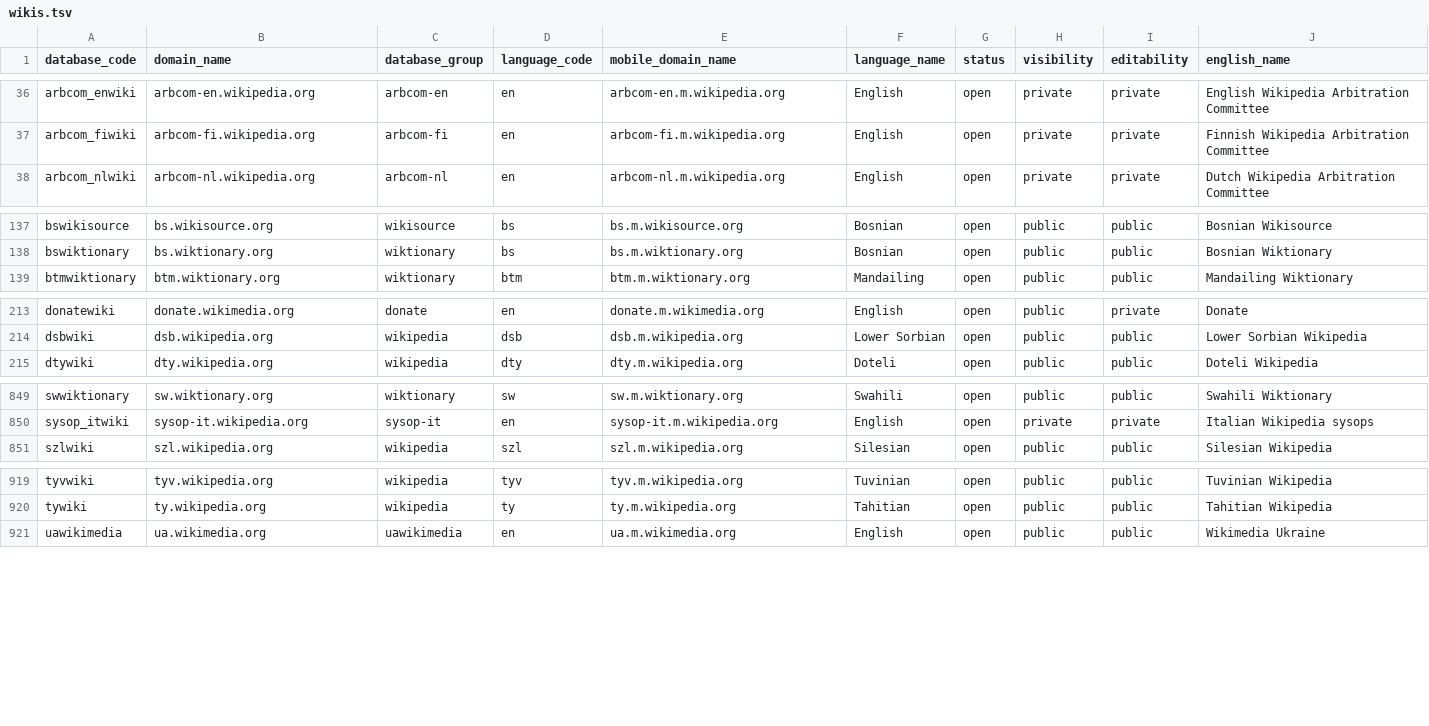
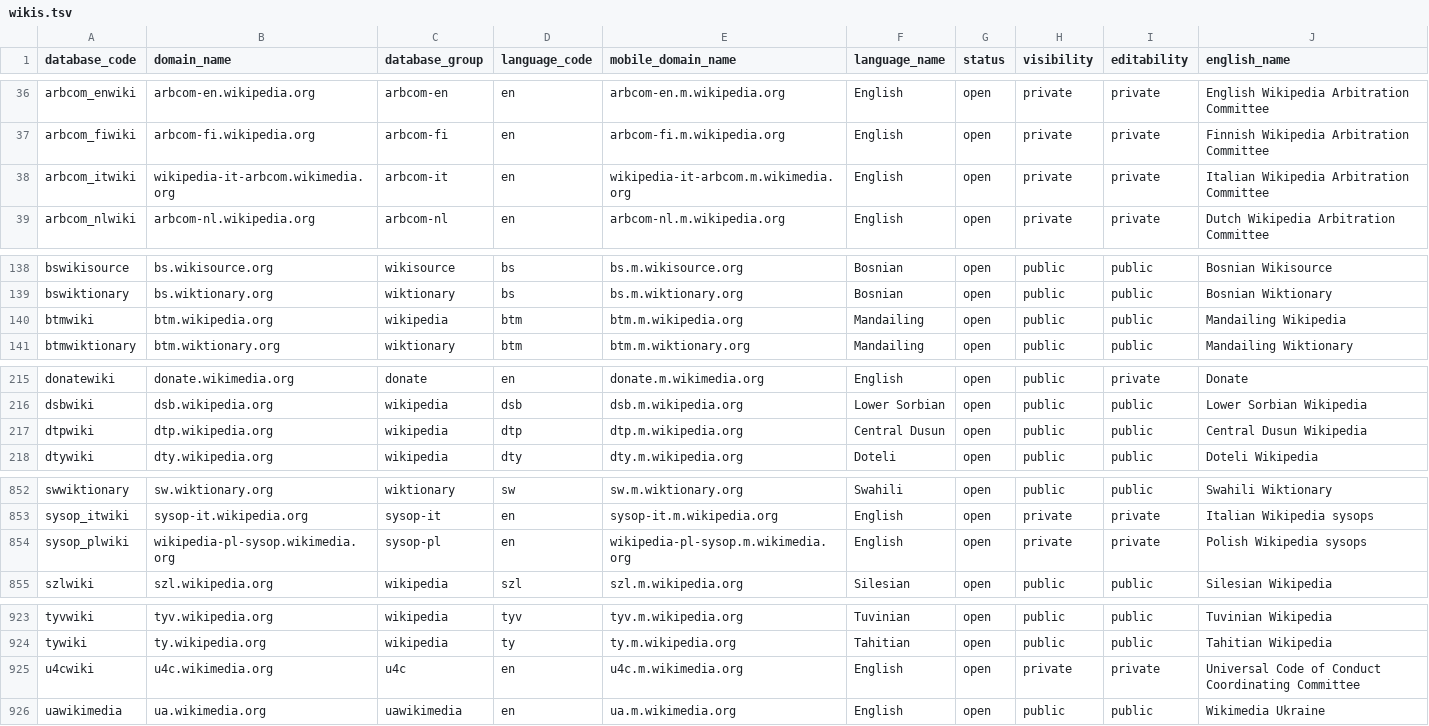
Before and after one commit to wikimedia-research/canonical-data, a TSV file: wiki/wikis.tsv, drawn as a sheet; only a part is shown, gaps mark what is left out.

Commit message:
wikis: Add 5 new wikis

```diff
--- a/wiki/wikis.tsv
+++ b/wiki/wikis.tsv
@@ -37,2 +37,3 @@ arbcom_enwiki	arbcom-en.wikipedia.org	arbcom-en	en	arbcom-en.m.wikipedia.org	Eng
 arbcom_fiwiki	arbcom-fi.wikipedia.org	arbcom-fi	en	arbcom-fi.m.wikipedia.org	English	open	private	private	Finnish Wikipedia Arbitration Committee
+arbcom_itwiki	wikipedia-it-arbcom.wikimedia.org	arbcom-it	en	wikipedia-it-arbcom.m.wikimedia.org	English	open	private	private	Italian Wikipedia Arbitration Committee
 arbcom_nlwiki	arbcom-nl.wikipedia.org	arbcom-nl	en	arbcom-nl.m.wikipedia.org	English	open	private	private	Dutch Wikipedia Arbitration Committee
@@ -138,2 +139,3 @@ bswikisource	bs.wikisource.org	wikisource	bs	bs.m.wikisource.org	Bosnian	open	pu
 bswiktionary	bs.wiktionary.org	wiktionary	bs	bs.m.wiktionary.org	Bosnian	open	public	public	Bosnian Wiktionary
+btmwiki	btm.wikipedia.org	wikipedia	btm	btm.m.wikipedia.org	Mandailing	open	public	public	Mandailing Wikipedia
 btmwiktionary	btm.wiktionary.org	wiktionary	btm	btm.m.wiktionary.org	Mandailing	open	public	public	Mandailing Wiktionary
@@ -214,2 +216,3 @@ donatewiki	donate.wikimedia.org	donate	en	donate.m.wikimedia.org	English	open	pu
 dsbwiki	dsb.wikipedia.org	wikipedia	dsb	dsb.m.wikipedia.org	Lower Sorbian	open	public	public	Lower Sorbian Wikipedia
+dtpwiki	dtp.wikipedia.org	wikipedia	dtp	dtp.m.wikipedia.org	Central Dusun	open	public	public	Central Dusun Wikipedia
 dtywiki	dty.wikipedia.org	wikipedia	dty	dty.m.wikipedia.org	Doteli	open	public	public	Doteli Wikipedia
@@ -850,2 +853,3 @@ swwiktionary	sw.wiktionary.org	wiktionary	sw	sw.m.wiktionary.org	Swahili	open	pu
 sysop_itwiki	sysop-it.wikipedia.org	sysop-it	en	sysop-it.m.wikipedia.org	English	open	private	private	Italian Wikipedia sysops
+sysop_plwiki	wikipedia-pl-sysop.wikimedia.org	sysop-pl	en	wikipedia-pl-sysop.m.wikimedia.org	English	open	private	private	Polish Wikipedia sysops
 szlwiki	szl.wikipedia.org	wikipedia	szl	szl.m.wikipedia.org	Silesian	open	public	public	Silesian Wikipedia
@@ -920,2 +924,3 @@ tyvwiki	tyv.wikipedia.org	wikipedia	tyv	tyv.m.wikipedia.org	Tuvinian	open	public
 tywiki	ty.wikipedia.org	wikipedia	ty	ty.m.wikipedia.org	Tahitian	open	public	public	Tahitian Wikipedia
+u4cwiki	u4c.wikimedia.org	u4c	en	u4c.m.wikimedia.org	English	open	private	private	Universal Code of Conduct Coordinating Committee
 uawikimedia	ua.wikimedia.org	uawikimedia	en	ua.m.wikimedia.org	English	open	public	public	Wikimedia Ukraine
```
